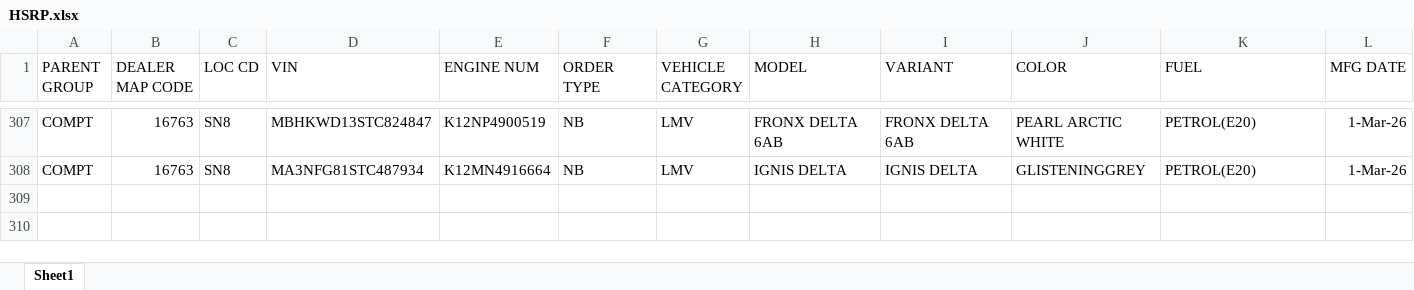
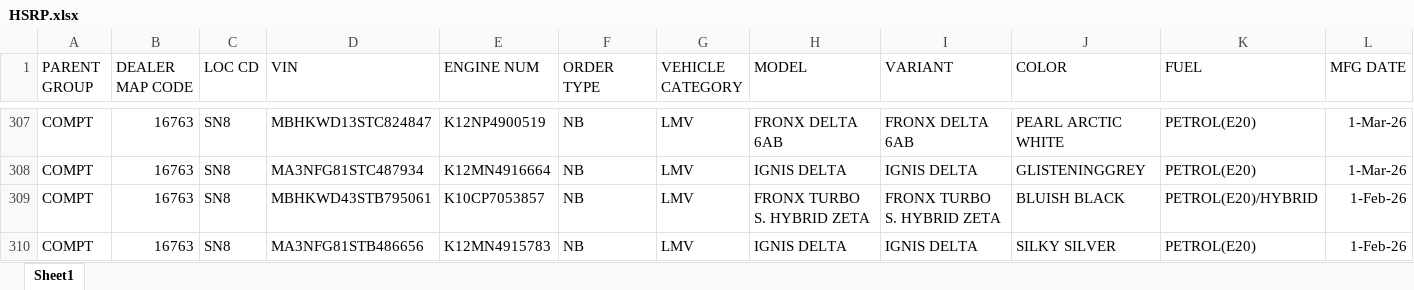
Before and after one commit to adilahmadsofi-ck/Documents, an Excel workbook: HSRP.xlsx, sheet Sheet1, drawn as a sheet; only a part is shown, gaps mark what is left out; values as stored, in another font and other column widths than the file's, no borders; conditional formats and table styles not drawn; rows hold the shown columns only; the diff names each change by its address in the sheet, - before the commit and + after, or states it on an @@ line.

```diff
--- a/HSRP.xlsx (sheet Sheet1)
+++ b/HSRP.xlsx (sheet Sheet1)
+row 309: COMPT | 16763 | SN8 | MBHKWD43STB795061 | K10CP7053857 | NB | LMV | FRONX TURBO S. HYBRID ZETA | FRONX TURBO S. HYBRID ZETA | BLUISH BLACK | PETROL(E20)/HYBRID | 1-Feb-26
+row 310: COMPT | 16763 | SN8 | MA3NFG81STB486656 | K12MN4915783 | NB | LMV | IGNIS DELTA | IGNIS DELTA | SILKY SILVER | PETROL(E20) | 1-Feb-26
```
Also changed, not shown: RC_FASTags_TransitStatus.xlsx, RegistrationsFile.xlsx, 1 other file.
